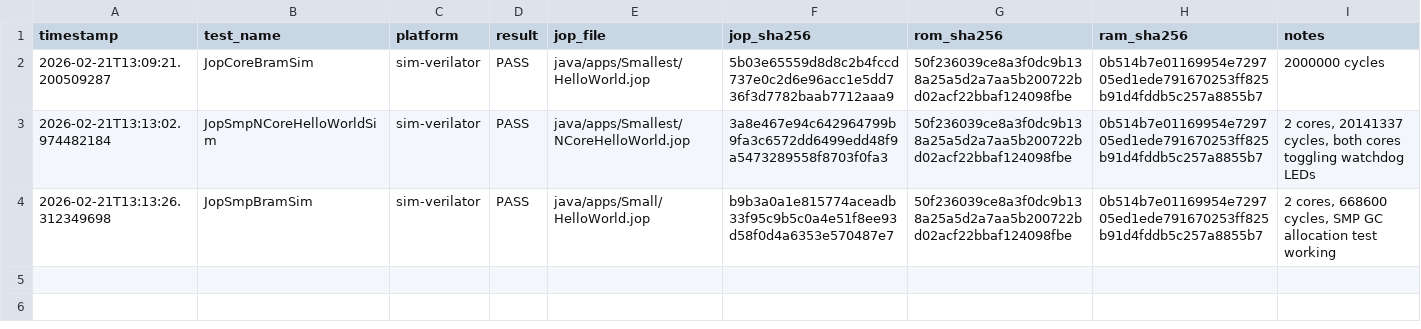
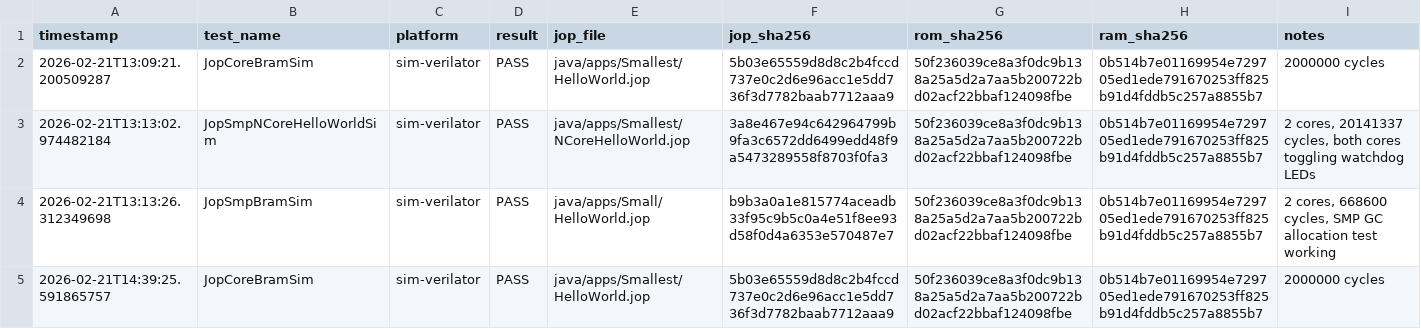
Before and after one commit to peteryates1/jop-spinalhdl, a TSV file: test-history.tsv, drawn as a sheet.

```diff
--- a/test-history.tsv
+++ b/test-history.tsv
@@ -4 +4,2 @@ timestamp	test_name	platform	result	jop_file	jop_sha256	rom_sha256	ram_sha256	no
 2026-02-21T13:13:26.312349698	JopSmpBramSim	sim-verilator	PASS	java/apps/Small/HelloWorld.jop	b9b3a0a1e815774aceadb33f95c9b5c0a4e51f8ee93d58f0d4a6353e570487e7	50f236039ce8a3f0dc9b138a25a5d2a7aa5b200722bd02acf22bbaf124098fbe	0b514b7e01169954e729705ed1ede791670253ff825b91d4fddb5c257a8855b7	2 cores, 668600 cycles, SMP GC allocation test working
+2026-02-21T14:39:25.591865757	JopCoreBramSim	sim-verilator	PASS	java/apps/Smallest/HelloWorld.jop	5b03e65559d8d8c2b4fccd737e0c2d6e96acc1e5dd736f3d7782baab7712aaa9	50f236039ce8a3f0dc9b138a25a5d2a7aa5b200722bd02acf22bbaf124098fbe	0b514b7e01169954e729705ed1ede791670253ff825b91d4fddb5c257a8855b7	2000000 cycles
```
Also changed, not shown: 15 other files.
